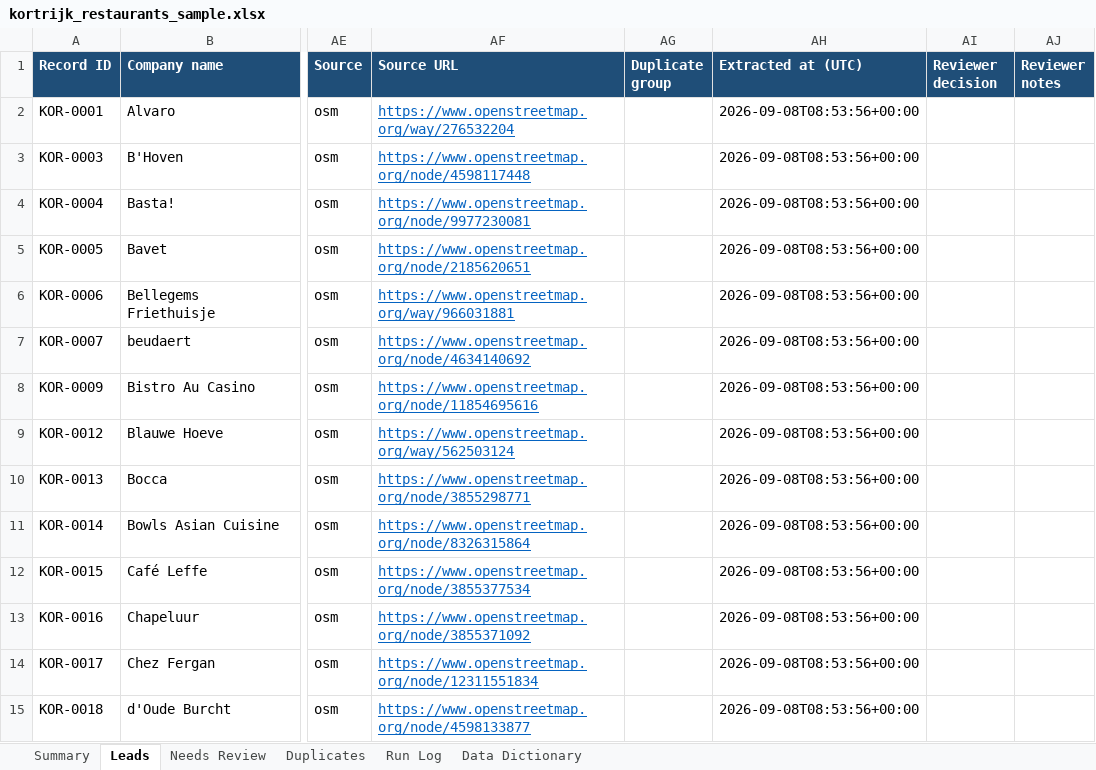
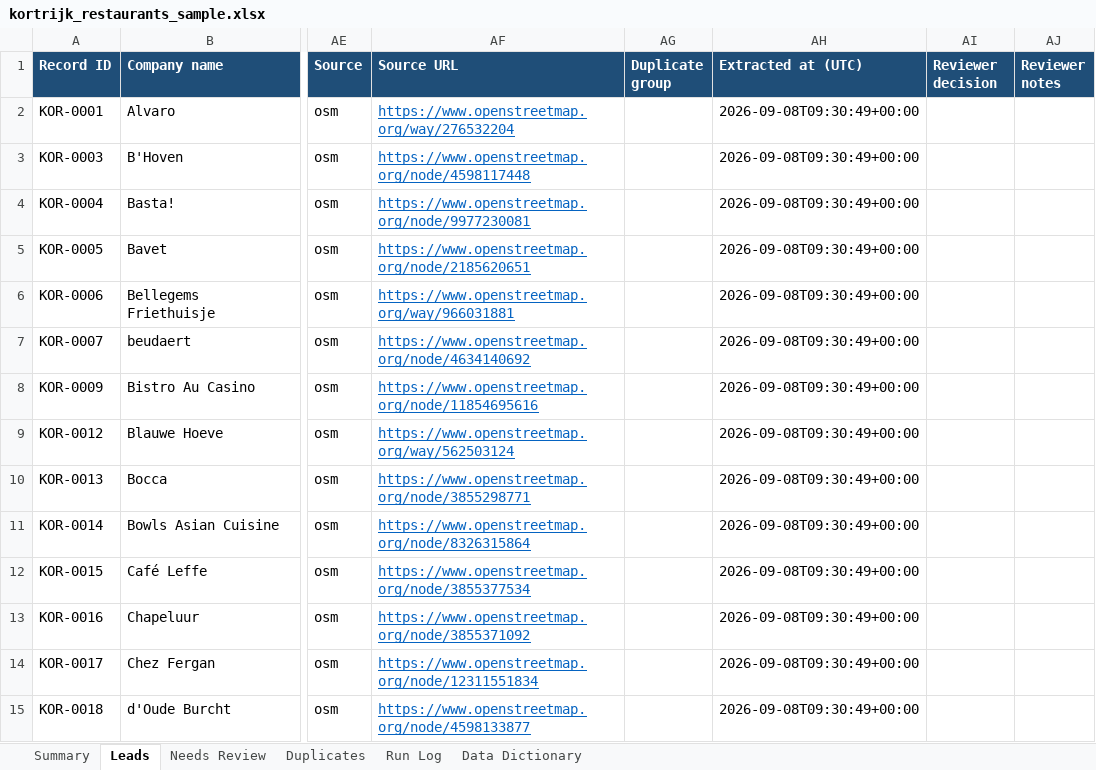
Before and after one commit to MahmoudAsadi97/data-extraction_sample1, an Excel workbook: data/output/samples/kortrijk_restaurants_sample.xlsx, sheet Leads, drawn as a sheet; only a part is shown, gaps mark what is left out; values as stored, in another font and other column widths than the file's, no borders; conditional formats not drawn; the diff covers the shown part only; the diff names each change by its address in the sheet, - before the commit and + after, or states it on an @@ line.

Commit message:
Harden live runs: retry policy, transient-error caching, blocked sites, http fallback, DNS and Excel edge cases
- Never honour Retry-After for page fetches; return the final status instead of RetryError
- Do not cache Overpass runtime errors or VIES busy answers; VIES retries bypass the cache
- robots.txt / bot challenges / rate limits are 'blocked' (unverified), not 'dead'
- Retry scheme-less websites over http when https fails
- Compare e-mails case-insensitively; SERVFAIL is 'unknown', not 'undeliverable'
- Excel: strip control characters, keep '=' text as text, write CSV/JSON first, fall back when the workbook is locked
- Ctrl+C cancels queued fetches; CLI/dashboard show source warnings on failure; YAML dates accepted
- Regression tests for each case

```diff
--- a/data/output/samples/kortrijk_restaurants_sample.xlsx (sheet Leads)
+++ b/data/output/samples/kortrijk_restaurants_sample.xlsx (sheet Leads)
-AH2:AH15 (Extracted at (UTC)): 2026-09-08T08:53:56+00:00
+AH2:AH15 (Extracted at (UTC)): 2026-09-08T09:30:49+00:00
```
Also changed, not shown: 40 edited cells elsewhere in this sheet, sheet Run Log, sheet Summary, data/output/samples/seed_companies_audit.xlsx, 20 other files.
